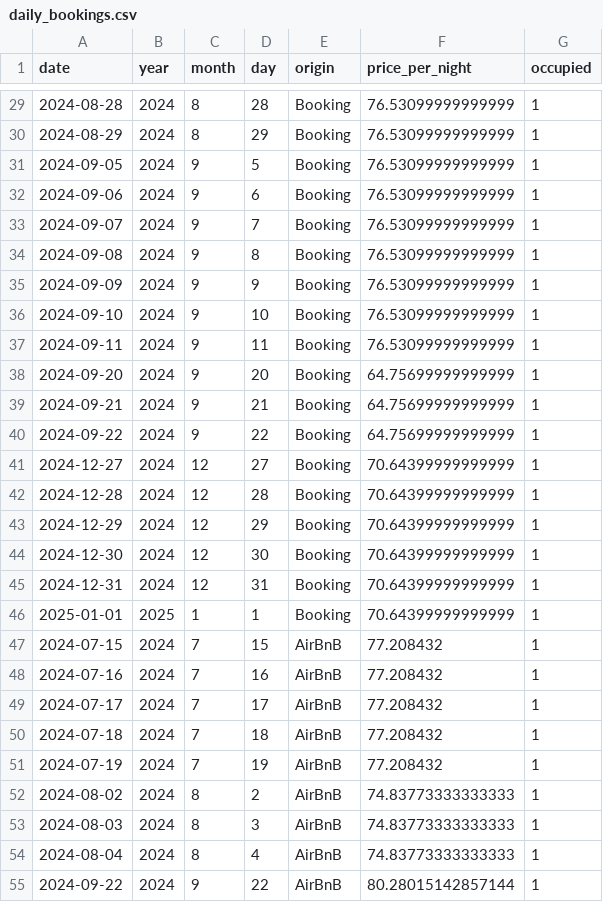
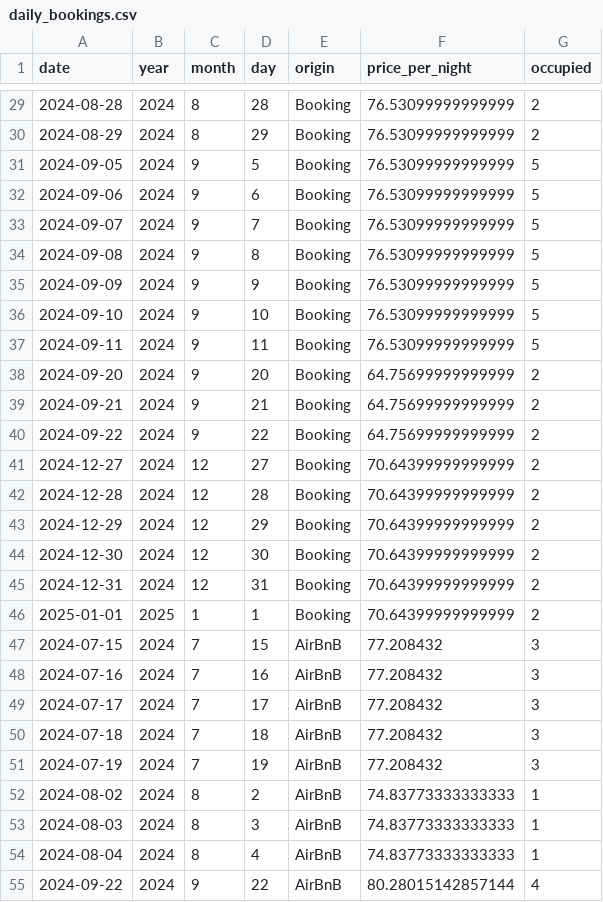
Before and after one commit to matteociaroni/bnb-reservations-analysis, a CSV file: output/daily_bookings.csv, drawn as a sheet; only a part is shown, gaps mark what is left out; the diff covers the shown part only.

```diff
--- a/output/daily_bookings.csv
+++ b/output/daily_bookings.csv
@@ -29,24 +29,24 @@ date,year,month,day,origin,price_per_night,occupied
-2024-08-28,2024,8,28,Booking,76.53099999999999,1
-2024-08-29,2024,8,29,Booking,76.53099999999999,1
-2024-09-05,2024,9,5,Booking,76.53099999999999,1
-2024-09-06,2024,9,6,Booking,76.53099999999999,1
-2024-09-07,2024,9,7,Booking,76.53099999999999,1
-2024-09-08,2024,9,8,Booking,76.53099999999999,1
-2024-09-09,2024,9,9,Booking,76.53099999999999,1
-2024-09-10,2024,9,10,Booking,76.53099999999999,1
-2024-09-11,2024,9,11,Booking,76.53099999999999,1
-2024-09-20,2024,9,20,Booking,64.75699999999999,1
-2024-09-21,2024,9,21,Booking,64.75699999999999,1
-2024-09-22,2024,9,22,Booking,64.75699999999999,1
-2024-12-27,2024,12,27,Booking,70.64399999999999,1
-2024-12-28,2024,12,28,Booking,70.64399999999999,1
-2024-12-29,2024,12,29,Booking,70.64399999999999,1
-2024-12-30,2024,12,30,Booking,70.64399999999999,1
-2024-12-31,2024,12,31,Booking,70.64399999999999,1
-2025-01-01,2025,1,1,Booking,70.64399999999999,1
-2024-07-15,2024,7,15,AirBnB,77.208432,1
-2024-07-16,2024,7,16,AirBnB,77.208432,1
-2024-07-17,2024,7,17,AirBnB,77.208432,1
-2024-07-18,2024,7,18,AirBnB,77.208432,1
-2024-07-19,2024,7,19,AirBnB,77.208432,1
+2024-08-28,2024,8,28,Booking,76.53099999999999,2
+2024-08-29,2024,8,29,Booking,76.53099999999999,2
+2024-09-05,2024,9,5,Booking,76.53099999999999,5
+2024-09-06,2024,9,6,Booking,76.53099999999999,5
+2024-09-07,2024,9,7,Booking,76.53099999999999,5
+2024-09-08,2024,9,8,Booking,76.53099999999999,5
+2024-09-09,2024,9,9,Booking,76.53099999999999,5
+2024-09-10,2024,9,10,Booking,76.53099999999999,5
+2024-09-11,2024,9,11,Booking,76.53099999999999,5
+2024-09-20,2024,9,20,Booking,64.75699999999999,2
+2024-09-21,2024,9,21,Booking,64.75699999999999,2
+2024-09-22,2024,9,22,Booking,64.75699999999999,2
+2024-12-27,2024,12,27,Booking,70.64399999999999,2
+2024-12-28,2024,12,28,Booking,70.64399999999999,2
+2024-12-29,2024,12,29,Booking,70.64399999999999,2
+2024-12-30,2024,12,30,Booking,70.64399999999999,2
+2024-12-31,2024,12,31,Booking,70.64399999999999,2
+2025-01-01,2025,1,1,Booking,70.64399999999999,2
+2024-07-15,2024,7,15,AirBnB,77.208432,3
+2024-07-16,2024,7,16,AirBnB,77.208432,3
+2024-07-17,2024,7,17,AirBnB,77.208432,3
+2024-07-18,2024,7,18,AirBnB,77.208432,3
+2024-07-19,2024,7,19,AirBnB,77.208432,3
 2024-08-02,2024,8,2,AirBnB,74.83773333333333,1
@@ -54,2 +54,2 @@ date,year,month,day,origin,price_per_night,occupied
 2024-08-04,2024,8,4,AirBnB,74.83773333333333,1
-2024-09-22,2024,9,22,AirBnB,80.28015142857144,1
+2024-09-22,2024,9,22,AirBnB,80.28015142857144,4
```
Also changed, not shown: 105 edited cells elsewhere in this file, output/monthly_summary.csv, 3 other files.
